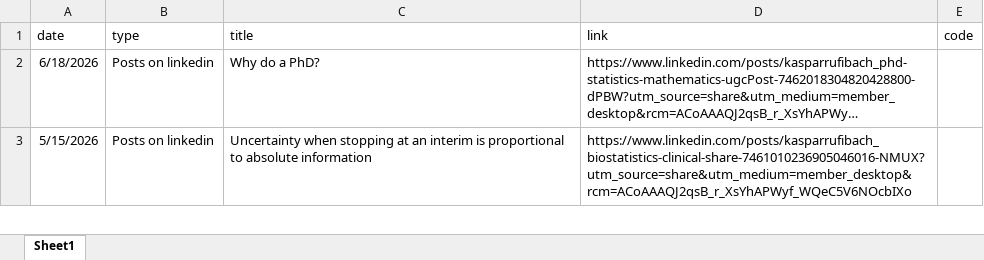
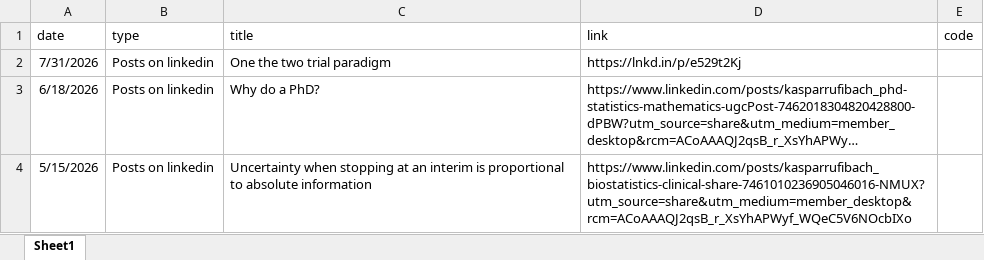
Before and after one commit to numbersman77/kasparrufibach, an Excel workbook: data/posts.xlsx, sheet Sheet1, drawn as a sheet; only a part is shown; long unchanged cells end in …; values as stored, in another font and other column widths than the file's, no borders; the diff names each change by its address in the sheet, - before the commit and + after, or states it on an @@ line.

```diff
--- a/data/posts.xlsx (sheet Sheet1)
+++ b/data/posts.xlsx (sheet Sheet1)
+row 2: 7/31/2026 | Posts on linkedin | One the two trial paradigm | https://lnkd.in/p/e529t2Kj
```
Also changed, not shown: data/update.xlsx, 3 other files.
